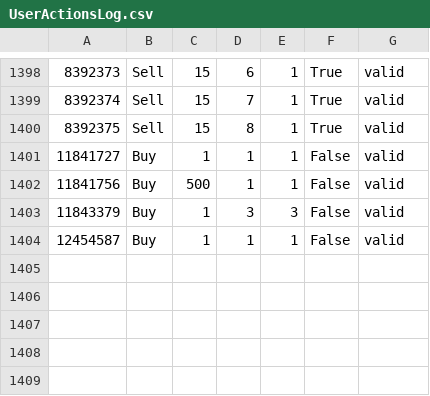
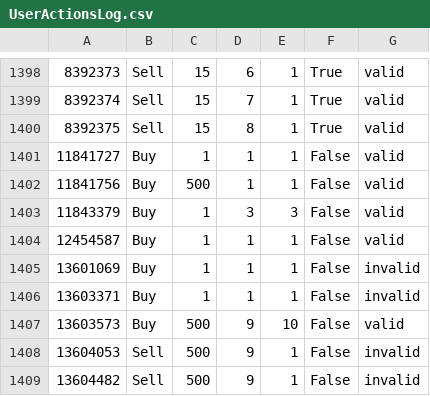
Before and after one commit to royhershkovitz/ISE172_project, a CSV file: PresentationLayer/bin/logs/UserActionsLog.csv, drawn as a sheet; only a part is shown, gaps mark what is left out; the diff names each change by its address in the sheet, - before the commit and + after, or states it on an @@ line.

```diff
--- a/PresentationLayer/bin/logs/UserActionsLog.csv
+++ b/PresentationLayer/bin/logs/UserActionsLog.csv
+row 1405: 13601069 | Buy | 1 | 1 | 1 | False | invalid
+row 1406: 13603371 | Buy | 1 | 1 | 1 | False | invalid
+row 1407: 13603573 | Buy | 500 | 9 | 10 | False | valid
+row 1408: 13604053 | Sell | 500 | 9 | 1 | False | invalid
+row 1409: 13604482 | Sell | 500 | 9 | 1 | False | invalid
```
Also changed, not shown: 46 other files.
